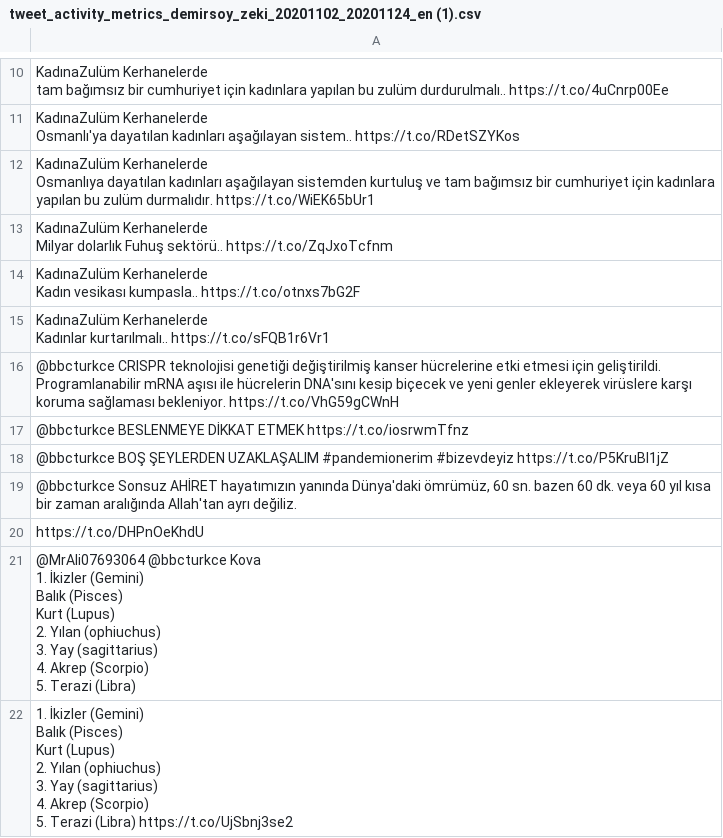
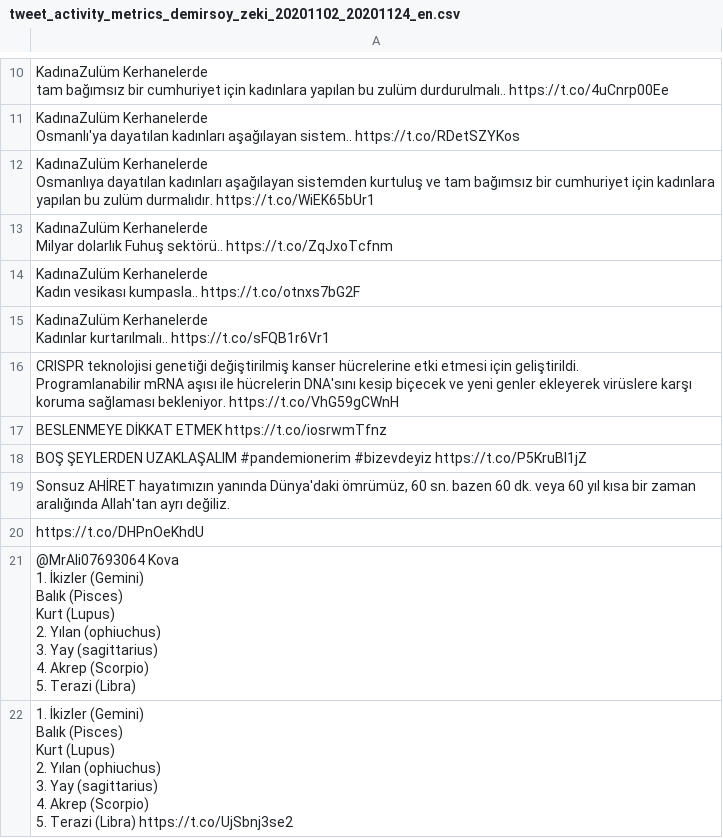
Before and after one commit to sozlukler/sozlukler.github.io, a CSV file: asset/tweet_activity_metrics_demirsoy_zeki_20201102_20201124_en.csv (was asset/tweet_activity_metrics_demirsoy_zeki_20201102_20201124_en (1).csv), drawn as a sheet; only a part is shown, gaps mark what is left out; the diff covers the shown part only.

```diff
--- a/asset/tweet_activity_metrics_demirsoy_zeki_20201102_20201124_en (1).csv
+++ b/asset/tweet_activity_metrics_demirsoy_zeki_20201102_20201124_en.csv
@@ -35,17 +35,17 @@ Kadın vesikası kumpasla.. https://t.co/otnxs7bG2F"
 Kadınlar kurtarılmalı.. https://t.co/sFQB1r6Vr1"
-"@bbcturkce CRISPR teknolojisi genetiği değiştirilmiş kanser hücrelerine etki etmesi için geliştirildi.
-
-Programlanabilir mRNA aşısı ile hücrelerin DNA'sını kesip biçecek ve yeni genler ekleyerek virüslere karşı koruma sağlaması bekleniyor. https://t.co/VhG59gCWnH"
-@bbcturkce BESLENMEYE DİKKAT ETMEK https://t.co/iosrwmTfnz
-@bbcturkce BOŞ ŞEYLERDEN UZAKLAŞALIM #pandemionerim #bizevdeyiz https://t.co/P5KruBl1jZ
-"@bbcturkce Sonsuz AHİRET hayatımızın yanında Dünya'daki ömrümüz, 60 sn. bazen 60 dk. veya 60 yıl kısa bir zaman aralığında Allah'tan ayrı değiliz."
+" CRISPR teknolojisi genetiği değiştirilmiş kanser hücrelerine etki etmesi için geliştirildi.
+
+Programlanabilir mRNA aşısı ile hücrelerin DNA'sını kesip biçecek ve yeni genler ekleyerek virüslere karşı koruma sağlaması bekleniyor. https://t.co/VhG59gCWnH"
+ BESLENMEYE DİKKAT ETMEK https://t.co/iosrwmTfnz
+ BOŞ ŞEYLERDEN UZAKLAŞALIM #pandemionerim #bizevdeyiz https://t.co/P5KruBl1jZ
+" Sonsuz AHİRET hayatımızın yanında Dünya'daki ömrümüz, 60 sn. bazen 60 dk. veya 60 yıl kısa bir zaman aralığında Allah'tan ayrı değiliz."
 https://t.co/DHPnOeKhdU
-"@MrAli07693064 @bbcturkce Kova
-1. İkizler (Gemini)
-Balık (Pisces)
-Kurt (Lupus)
-2. Yılan (ophiuchus)
-3. Yay (sagittarius)
-4. Akrep (Scorpio)
-5. Terazi (Libra)"
+"@MrAli07693064  Kova
+1. İkizler (Gemini)
+Balık (Pisces)
+Kurt (Lupus)
+2. Yılan (ophiuchus)
+3. Yay (sagittarius)
+4. Akrep (Scorpio)
+5. Terazi (Libra)"
 "1. İkizler (Gemini)
```
Also changed, not shown: 47 edited cells elsewhere in this file, asset/tweet_activity_metrics_jeruselam2023_20200930_20201028_en.csv, asset/tweet_activity_metrics_jeruselam2023_20201001_20201101_en.csv, 8 other files.
